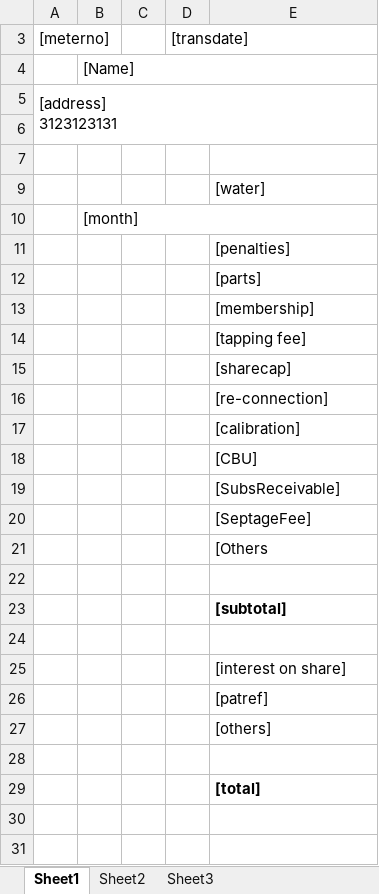
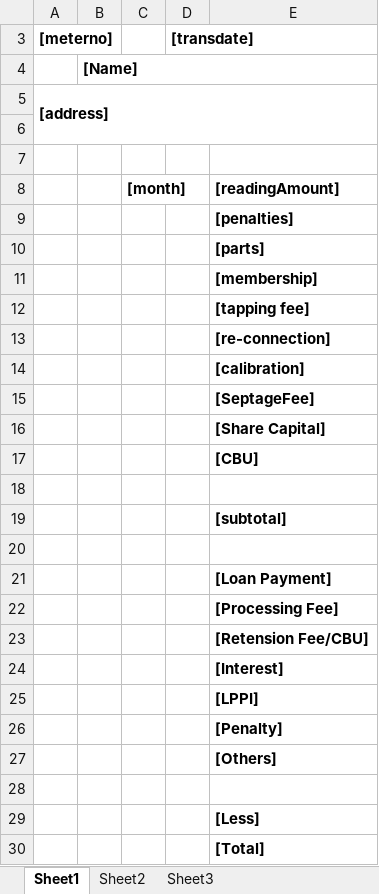
Before and after one commit to rcrafael/mpwcv2, an Excel workbook: MPWCV2/MPWCV2/bin/Debug/or_template.xlsx, sheet Sheet1, drawn as a sheet; values as stored, in another font and other column widths than the file's, no borders; removed rows and columns are numbered as before the commit, all else as after; ↵ is a line break in a cell; the diff names each change by its address in the sheet, - before the commit and + after, or states it on an @@ line.

```diff
--- a/MPWCV2/MPWCV2/bin/Debug/or_template.xlsx (sheet Sheet1)
+++ b/MPWCV2/MPWCV2/bin/Debug/or_template.xlsx (sheet Sheet1)
-A3 bold: off
+A3 bold: on
-D3 bold: off
+D3 bold: on
-B4 bold: off
+B4 bold: on
-A5 ([meterno]): [address] ↵ 3123123131
+A5 ([meterno]): [address]
-A5 bold: off
+A5 bold: on
-row 9:  |  |  |  | [water]
-row 10:  | [month]
+row 8:  |  | [month] |  | [readingAmount]
-E9:E12 bold: off
+E9:E12 bold: on
-row 15:  |  |  |  | [sharecap]
-E13:E14 bold: off
+E13:E14 bold: on
@@ row 20 moved to row 15: [SeptageFee] @@
+row 16:  |  |  |  | [Share Capital]
-E17 bold: off
+E17 bold: on
-row 19:  |  |  |  | [SubsReceivable]
-row 21:  |  |  |  | [Others
-E21: [interest on share]
+E21: [Loan Payment]
-E21:E23 bold: off
+E21:E23 bold: on
-E22: [patref]
+E22: [Processing Fee]
-E23: [others]
+E23: [Retension Fee/CBU]
+row 24:  |  |  |  | [Interest]
+row 25:  |  |  |  | [LPPI]
+row 26:  |  |  |  | [Penalty]
+row 27:  |  |  |  | [Others]
-E29: [total]
+E29: [Less]
+row 30:  |  |  |  | [Total]
```
Also changed, not shown: MPWCV2/MPWCV2/bin/Release/or_template.xlsx, MPWCV2_Compliled/or_template.xlsx, 43 other files.
